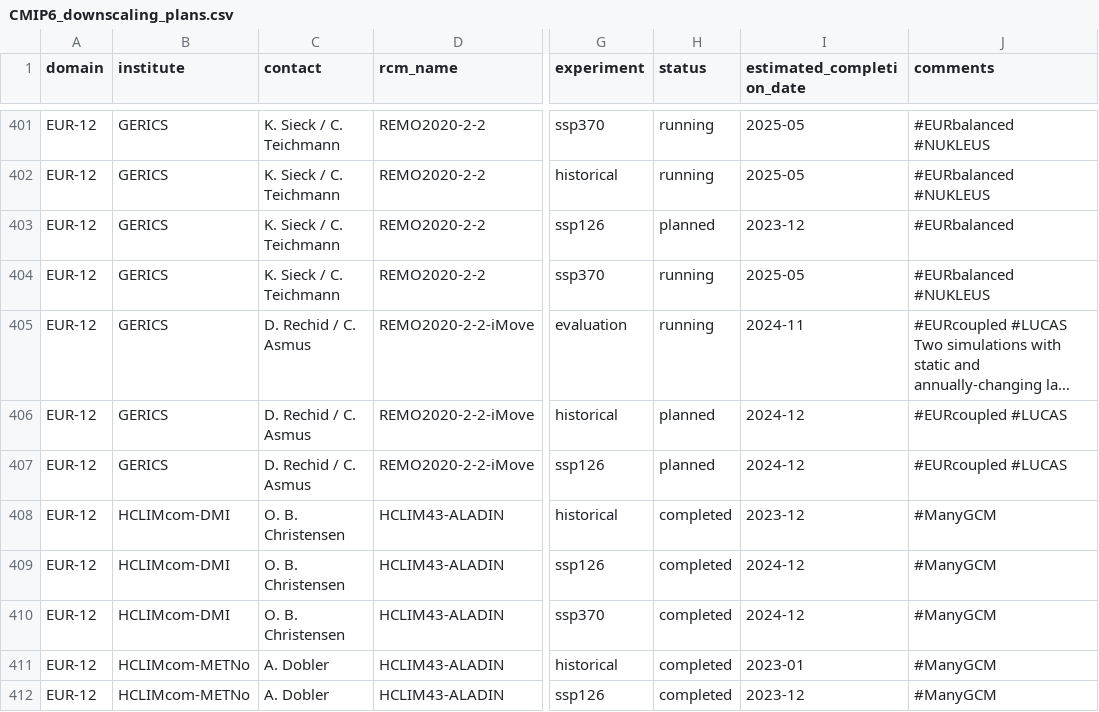
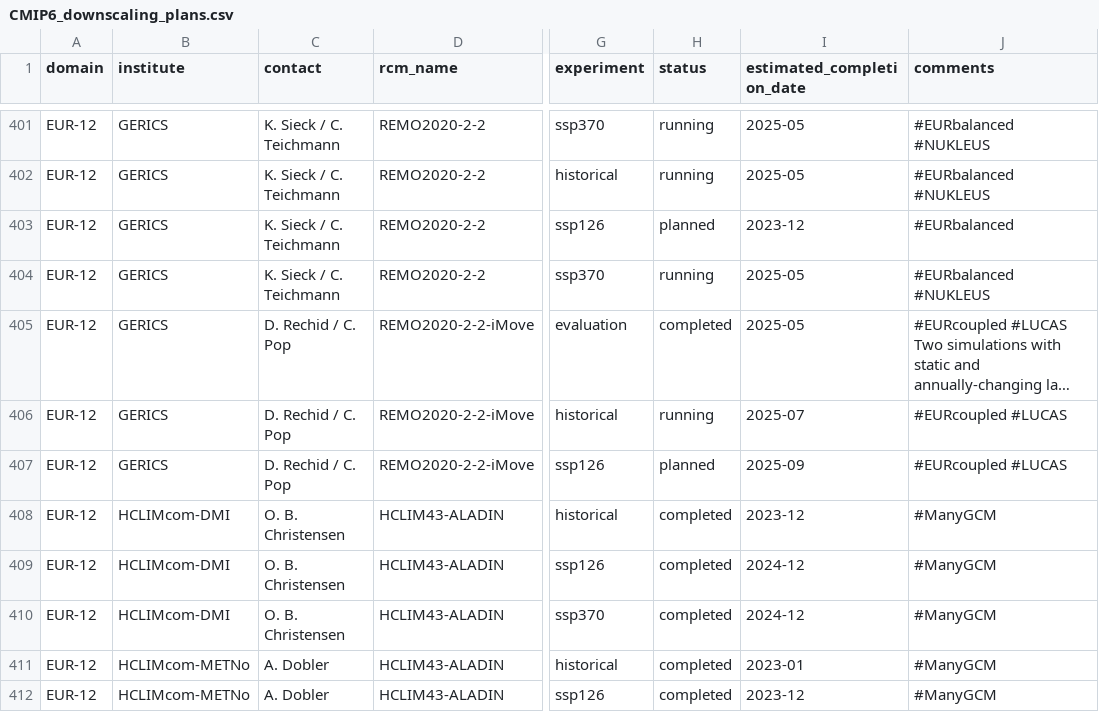
Before and after one commit to WCRP-CORDEX/simulation-status, a CSV file: CMIP6_downscaling_plans.csv, drawn as a sheet; only a part is shown, gaps mark what is left out; long unchanged cells end in …; the diff names each change by its address in the sheet, - before the commit and + after, or states it on an @@ line.

Commit message:
Update CMIP6_downscaling_plans.csv
Update REMO2020-iMOVE status

```diff
--- a/CMIP6_downscaling_plans.csv
+++ b/CMIP6_downscaling_plans.csv
-C405:C407 (contact): D. Rechid / C. Asmus
+C405:C407 (contact): D. Rechid / C. Pop
-H405 (status): running
+H405 (status): completed
-I405 (estimated_completion_date): 2024-11
+I405 (estimated_completion_date): 2025-05
-H406 (status): planned
+H406 (status): running
-I406 (estimated_completion_date): 2024-12
+I406 (estimated_completion_date): 2025-07
-I407 (estimated_completion_date): 2024-12
+I407 (estimated_completion_date): 2025-09
```
